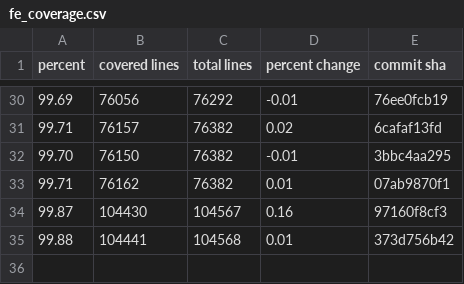
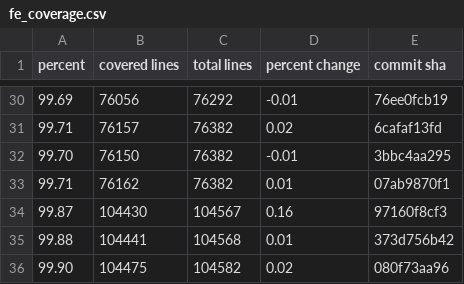
Before and after one commit to FarmBot/Farmbot-Web-App, a CSV file: fe_coverage.csv, drawn as a sheet; only a part is shown, gaps mark what is left out.

```diff
--- a/fe_coverage.csv
+++ b/fe_coverage.csv
@@ -35 +35,2 @@ percent,covered lines,total lines,percent change,commit sha
 99.88,104441,104568,0.01,373d756b42
+99.90,104475,104582,0.02,080f73aa96
```
Also changed, not shown: fps_history.csv, scene_metrics_app.csv, 6 other files.
